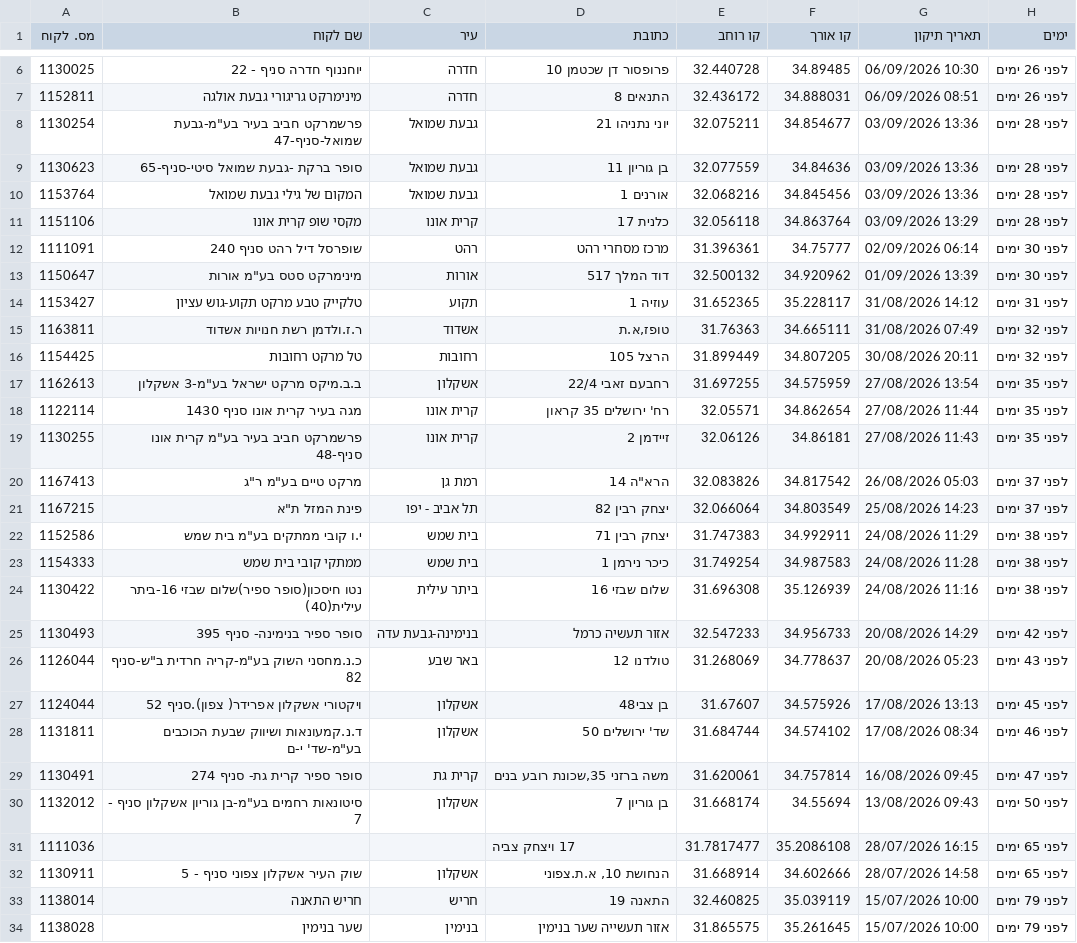
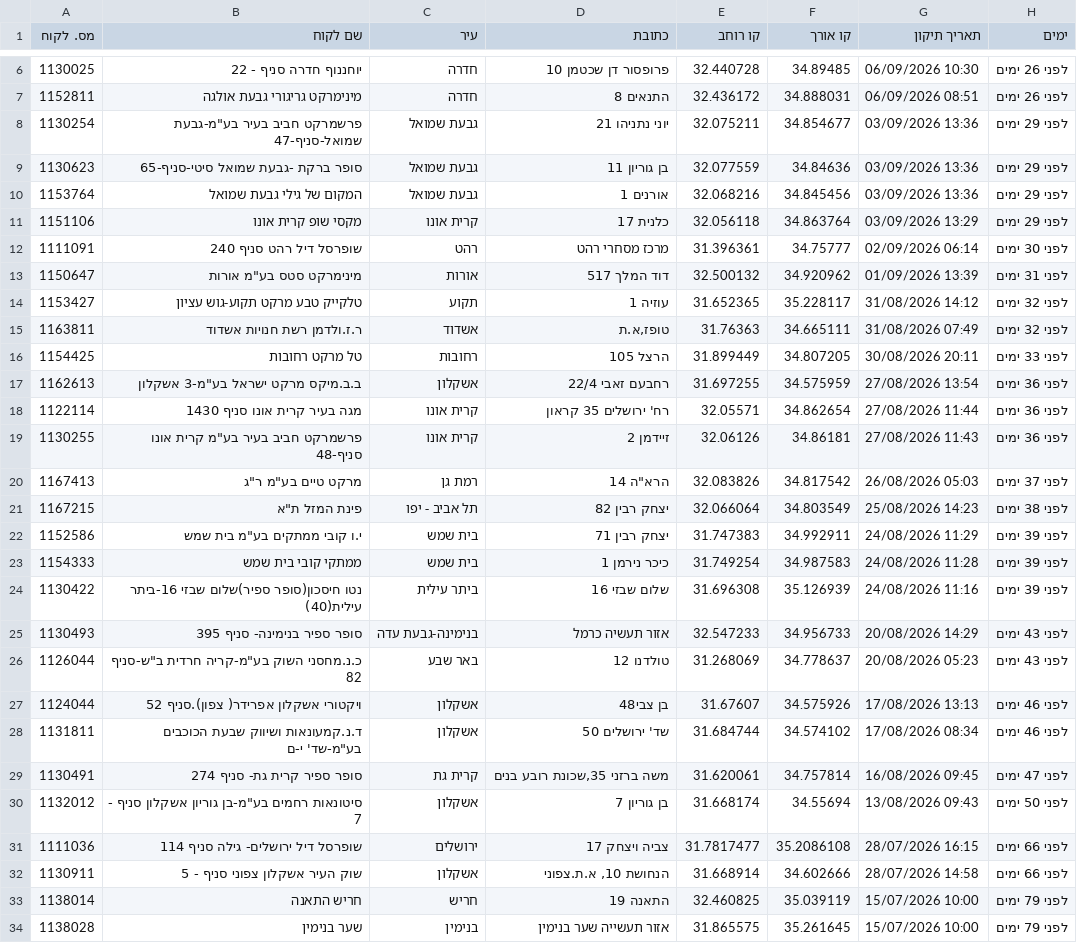
Before and after one commit to sverdlikdan-code/COLUMBUS, a CSV file: docs/gps-corrections-export.csv, drawn as a sheet; only a part is shown, gaps mark what is left out; the diff covers the shown part only.

Commit message:
chore: formula-road build 2026-10-02 22:55 UTC

```diff
--- a/docs/gps-corrections-export.csv
+++ b/docs/gps-corrections-export.csv
@@ -7,22 +7,22 @@
 1152811,"מינימרקט גריגורי גבעת אולגה","חדרה","התנאים 8",32.436172,34.888031,"06/09/2026 08:51","לפני 26 ימים"
-1130254,"פרשמרקט חביב בעיר בע""מ-גבעת שמואל-סניף-47","גבעת שמואל","יוני נתניהו 21",32.075211,34.854677,"03/09/2026 13:36","לפני 28 ימים"
-1130623,"סופר ברקת -גבעת שמואל סיטי-סניף-65","גבעת שמואל","בן גוריון 11",32.077559,34.84636,"03/09/2026 13:36","לפני 28 ימים"
-1153764,"המקום של גילי גבעת שמואל","גבעת שמואל","אורנים 1",32.068216,34.845456,"03/09/2026 13:36","לפני 28 ימים"
-1151106,"מקסי שופ קרית אונו","קרית אונו","כלנית 17",32.056118,34.863764,"03/09/2026 13:29","לפני 28 ימים"
+1130254,"פרשמרקט חביב בעיר בע""מ-גבעת שמואל-סניף-47","גבעת שמואל","יוני נתניהו 21",32.075211,34.854677,"03/09/2026 13:36","לפני 29 ימים"
+1130623,"סופר ברקת -גבעת שמואל סיטי-סניף-65","גבעת שמואל","בן גוריון 11",32.077559,34.84636,"03/09/2026 13:36","לפני 29 ימים"
+1153764,"המקום של גילי גבעת שמואל","גבעת שמואל","אורנים 1",32.068216,34.845456,"03/09/2026 13:36","לפני 29 ימים"
+1151106,"מקסי שופ קרית אונו","קרית אונו","כלנית 17",32.056118,34.863764,"03/09/2026 13:29","לפני 29 ימים"
 1111091,"שופרסל דיל רהט סניף 240","רהט","מרכז מסחרי רהט",31.396361,34.75777,"02/09/2026 06:14","לפני 30 ימים"
-1150647,"מינימרקט סטס בע""מ אורות","אורות","דוד המלך 517",32.500132,34.920962,"01/09/2026 13:39","לפני 30 ימים"
-1153427,"טלקייק טבע מרקט תקוע-גוש עציון","תקוע","עוזיה 1",31.652365,35.228117,"31/08/2026 14:12","לפני 31 ימים"
+1150647,"מינימרקט סטס בע""מ אורות","אורות","דוד המלך 517",32.500132,34.920962,"01/09/2026 13:39","לפני 31 ימים"
+1153427,"טלקייק טבע מרקט תקוע-גוש עציון","תקוע","עוזיה 1",31.652365,35.228117,"31/08/2026 14:12","לפני 32 ימים"
 1163811,"ר.ז.ולדמן רשת חנויות אשדוד","אשדוד","טופז,א.ת",31.76363,34.665111,"31/08/2026 07:49","לפני 32 ימים"
-1154425,"טל מרקט רחובות","רחובות","הרצל 105",31.899449,34.807205,"30/08/2026 20:11","לפני 32 ימים"
-1162613,"ב.ב.מיקס מרקט ישראל בע""מ-3 אשקלון","אשקלון","רחבעם זאבי 22/4",31.697255,34.575959,"27/08/2026 13:54","לפני 35 ימים"
-1122114,"מגה בעיר קרית אונו סניף 1430","קרית אונו","רח' ירושלים 35 קראון",32.05571,34.862654,"27/08/2026 11:44","לפני 35 ימים"
-1130255,"פרשמרקט חביב בעיר בע""מ קרית אונו סניף-48","קרית אונו","זיידמן 2",32.06126,34.86181,"27/08/2026 11:43","לפני 35 ימים"
+1154425,"טל מרקט רחובות","רחובות","הרצל 105",31.899449,34.807205,"30/08/2026 20:11","לפני 33 ימים"
+1162613,"ב.ב.מיקס מרקט ישראל בע""מ-3 אשקלון","אשקלון","רחבעם זאבי 22/4",31.697255,34.575959,"27/08/2026 13:54","לפני 36 ימים"
+1122114,"מגה בעיר קרית אונו סניף 1430","קרית אונו","רח' ירושלים 35 קראון",32.05571,34.862654,"27/08/2026 11:44","לפני 36 ימים"
+1130255,"פרשמרקט חביב בעיר בע""מ קרית אונו סניף-48","קרית אונו","זיידמן 2",32.06126,34.86181,"27/08/2026 11:43","לפני 36 ימים"
 1167413,"מרקט טיים בע""מ ר""ג","רמת גן","הרא""ה 14",32.083826,34.817542,"26/08/2026 05:03","לפני 37 ימים"
-1167215,"פינת המזל ת""א","תל אביב - יפו","יצחק רבין 82",32.066064,34.803549,"25/08/2026 14:23","לפני 37 ימים"
-1152586,"י.ו קובי ממתקים בע""מ בית שמש","בית שמש","יצחק רבין 71",31.747383,34.992911,"24/08/2026 11:29","לפני 38 ימים"
-1154333,"ממתקי קובי בית שמש","בית שמש","כיכר נירמן 1",31.749254,34.987583,"24/08/2026 11:28","לפני 38 ימים"
-1130422,"נטו חיסכון(סופר ספיר)שלום שבזי 16-ביתר עילית(40)","ביתר עילית","שלום שבזי 16",31.696308,35.126939,"24/08/2026 11:16","לפני 38 ימים"
-1130493,"סופר ספיר בנימינה- סניף 395","בנימינה-גבעת עדה","אזור תעשיה כרמל",32.547233,34.956733,"20/08/2026 14:29","לפני 42 ימים"
+1167215,"פינת המזל ת""א","תל אביב - יפו","יצחק רבין 82",32.066064,34.803549,"25/08/2026 14:23","לפני 38 ימים"
+1152586,"י.ו קובי ממתקים בע""מ בית שמש","בית שמש","יצחק רבין 71",31.747383,34.992911,"24/08/2026 11:29","לפני 39 ימים"
+1154333,"ממתקי קובי בית שמש","בית שמש","כיכר נירמן 1",31.749254,34.987583,"24/08/2026 11:28","לפני 39 ימים"
+1130422,"נטו חיסכון(סופר ספיר)שלום שבזי 16-ביתר עילית(40)","ביתר עילית","שלום שבזי 16",31.696308,35.126939,"24/08/2026 11:16","לפני 39 ימים"
+1130493,"סופר ספיר בנימינה- סניף 395","בנימינה-גבעת עדה","אזור תעשיה כרמל",32.547233,34.956733,"20/08/2026 14:29","לפני 43 ימים"
 1126044,"כ.נ.מחסני השוק בע""מ-קריה חרדית ב""ש-סניף 82","באר שבע","טולדנו 12",31.268069,34.778637,"20/08/2026 05:23","לפני 43 ימים"
-1124044,"ויקטורי אשקלון אפרידר( צפון).סניף 52","אשקלון","בן צבי48",31.67607,34.575926,"17/08/2026 13:13","לפני 45 ימים"
+1124044,"ויקטורי אשקלון אפרידר( צפון).סניף 52","אשקלון","בן צבי48",31.67607,34.575926,"17/08/2026 13:13","לפני 46 ימים"
 1131811,"ד.נ.קמעונאות ושיווק שבעת הכוכבים בע""מ-שד' י-ם","אשקלון","שד' ירושלים 50",31.684744,34.574102,"17/08/2026 08:34","לפני 46 ימים"
@@ -30,4 +30,4 @@
 1132012,"סיטונאות רחמים בע""מ-בן גוריון אשקלון סניף - 7","אשקלון","בן גוריון 7",31.668174,34.55694,"13/08/2026 09:43","לפני 50 ימים"
-1111036,"","","17 ויצחק צביה",31.7817477,35.2086108,"28/07/2026 16:15","לפני 65 ימים"
-1130911,"שוק העיר אשקלון צפוני סניף - 5","אשקלון","הנחושת 10, א.ת.צפוני",31.668914,34.602666,"28/07/2026 14:58","לפני 65 ימים"
+1111036,"שופרסל דיל ירושלים- גילה סניף  114","ירושלים","צביה ויצחק 17",31.7817477,35.2086108,"28/07/2026 16:15","לפני 66 ימים"
+1130911,"שוק העיר אשקלון צפוני סניף - 5","אשקלון","הנחושת 10, א.ת.צפוני",31.668914,34.602666,"28/07/2026 14:58","לפני 66 ימים"
 1138014,"חריש התאנה","חריש","התאנה 19",32.460825,35.039119,"15/07/2026 10:00","לפני 79 ימים"
```
Also changed, not shown: 3 edited cells elsewhere in this file.
